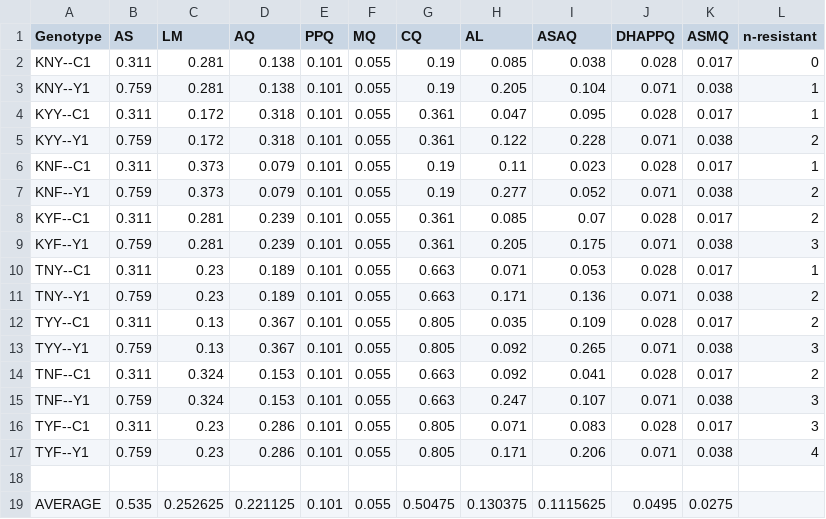
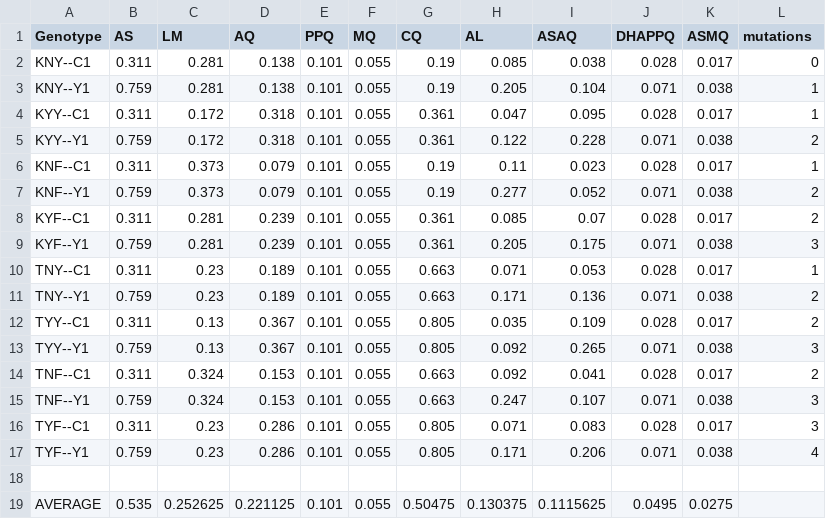
Before and after one commit to cjdjpj/malaria_mdr, a CSV file: data/fitness_values (labeled).csv, drawn as a sheet.

```diff
--- a/data/fitness_values (labeled).csv
+++ b/data/fitness_values (labeled).csv
@@ -1,2 +1,2 @@
-Genotype,AS,LM,AQ,PPQ,MQ,CQ,AL,ASAQ,DHAPPQ,ASMQ,n-resistant
+Genotype,AS,LM,AQ,PPQ,MQ,CQ,AL,ASAQ,DHAPPQ,ASMQ,mutations
 KNY--C1,0.311,0.281,0.138,0.101,0.055,0.19,0.085,0.038,0.028,0.017,0
```
Also changed, not shown: data/fitness_values_full (labeled).csv, data/fitness_values_full.csv, 4 other files.
